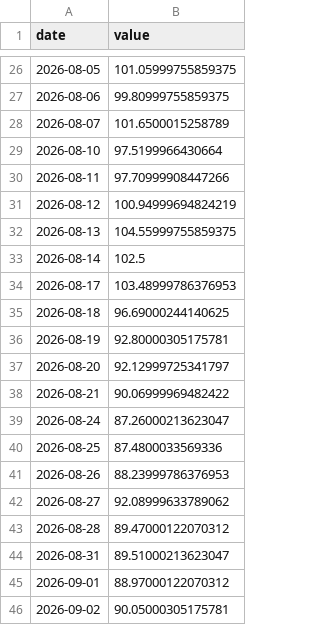
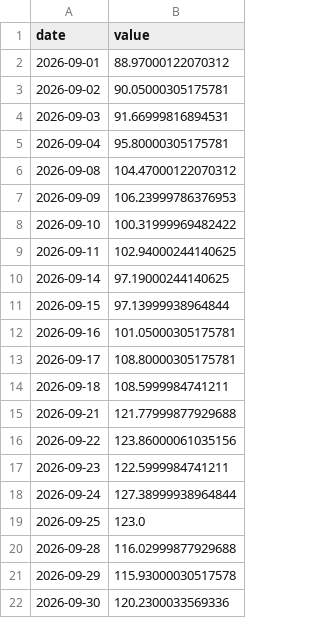
Before and after one commit to doroper98/osint_generator, a CSV file: data/series/INTC_PX_D.csv, drawn as a sheet; only a part is shown, gaps mark what is left out; the shorter side is filled out with more unchanged rows; the diff covers the shown part only; the diff names each change by its address in the sheet, - before the commit and + after, or states it on an @@ line.

```diff
--- a/data/series/INTC_PX_D.csv
+++ b/data/series/INTC_PX_D.csv
-row 26: 2026-08-05 | 101.05999755859375
-row 27: 2026-08-06 | 99.80999755859375
-row 28: 2026-08-07 | 101.6500015258789
-row 29: 2026-08-10 | 97.5199966430664
-row 30: 2026-08-11 | 97.70999908447266
-row 31: 2026-08-12 | 100.94999694824219
-row 32: 2026-08-13 | 104.55999755859375
-row 33: 2026-08-14 | 102.5
-row 34: 2026-08-17 | 103.48999786376953
-row 35: 2026-08-18 | 96.69000244140625
-row 36: 2026-08-19 | 92.80000305175781
-row 37: 2026-08-20 | 92.12999725341797
-row 38: 2026-08-21 | 90.06999969482422
-row 39: 2026-08-24 | 87.26000213623047
-row 40: 2026-08-25 | 87.4800033569336
-row 41: 2026-08-26 | 88.23999786376953
-row 42: 2026-08-27 | 92.08999633789062
-row 43: 2026-08-28 | 89.47000122070312
-row 44: 2026-08-31 | 89.51000213623047
```
Also changed, not shown: 24 removed rows elsewhere in this file, data/series/SSNLF_PX_D.csv, 7 other files.
